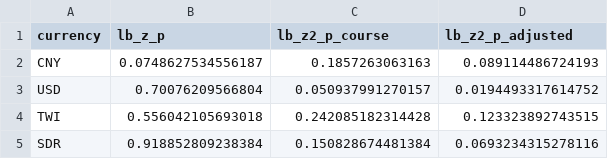
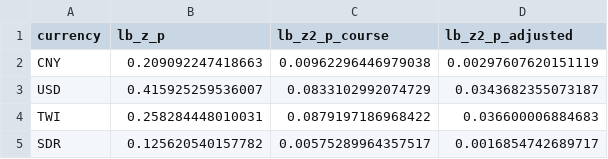
Before and after one commit to michaelmnguyenn/3350R, a CSV file: q6_final_diagnostics.csv, drawn as a sheet.

```diff
--- a/q6_final_diagnostics.csv
+++ b/q6_final_diagnostics.csv
@@ -1,5 +1,5 @@
 "currency","lb_z_p","lb_z2_p_course","lb_z2_p_adjusted"
-"CNY",0.0748627534556187,0.1857263063163,0.089114486724193
-"USD",0.70076209566804,0.050937991270157,0.0194493317614752
-"TWI",0.556042105693018,0.242085182314428,0.123323892743515
-"SDR",0.918852809238384,0.150828674481384,0.0693234315278116
+"CNY",0.209092247418663,0.00962296446979038,0.00297607620151119
+"USD",0.415925259536007,0.0833102992074729,0.0343682355073187
+"TWI",0.258284448010031,0.0879197186968422,0.036600006884683
+"SDR",0.125620540157782,0.00575289964357517,0.0016854742689717
```
Also changed, not shown: _extras/q4_rr_coefficients.csv, q6_final_coefficients_long.csv, 10 other files.
